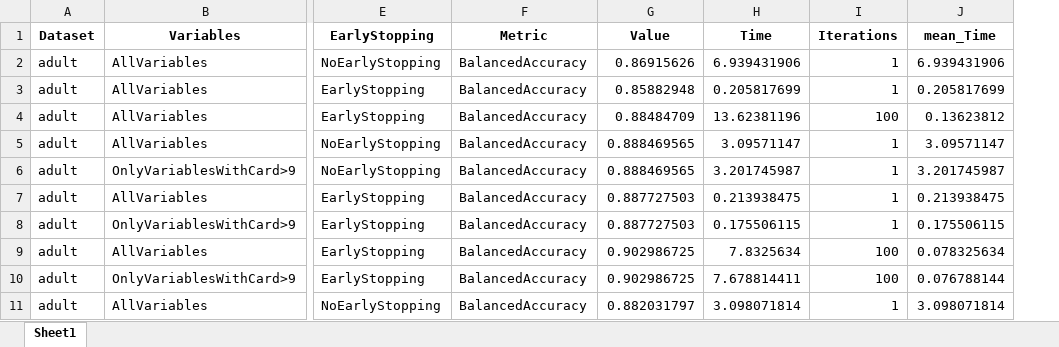
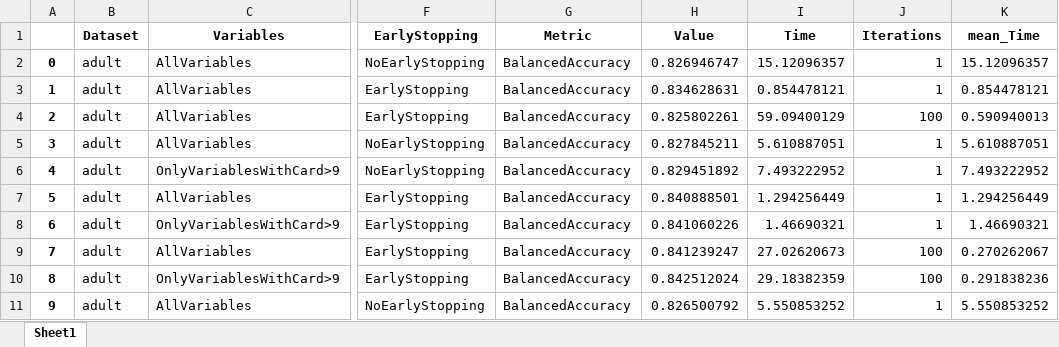
Before and after one commit to JaviNico99/MT-JNG, an Excel workbook: Results/adult_results.xlsx, sheet Sheet1, drawn as a sheet; only a part is shown, gaps mark what is left out; values as stored, in another font and other column widths than the file's, no borders; addresses are those after the commit; the diff covers the shown part only; the diff names each change by its address in the sheet, - before the commit and + after, or states it on an @@ line.

Commit message:
Add files via upload

```diff
--- a/Results/adult_results.xlsx (sheet Sheet1)
+++ b/Results/adult_results.xlsx (sheet Sheet1)
+column A, rows 2-11: 0 | 1 | 2 | 3 | 4 | 5 | 6 | 7 | 8 | 9
-H2 (Value): 0.86915626
+H2 (Value): 0.826946747
-I2 (Time): 6.939431906
+I2 (Time): 15.12096357
-K2 (mean_Time): 6.939431906
+K2 (mean_Time): 15.12096357
-H3 (Value): 0.85882948
+H3 (Value): 0.834628631
-I3 (Time): 0.205817699
+I3 (Time): 0.854478121
-K3 (mean_Time): 0.205817699
+K3 (mean_Time): 0.854478121
-H4 (Value): 0.88484709
+H4 (Value): 0.825802261
-I4 (Time): 13.62381196
+I4 (Time): 59.09400129
-K4 (mean_Time): 0.13623812
+K4 (mean_Time): 0.590940013
-H5 (Value): 0.888469565
+H5 (Value): 0.827845211
-I5 (Time): 3.09571147
+I5 (Time): 5.610887051
-K5 (mean_Time): 3.09571147
+K5 (mean_Time): 5.610887051
-H6 (Value): 0.888469565
+H6 (Value): 0.829451892
-I6 (Time): 3.201745987
+I6 (Time): 7.493222952
-K6 (mean_Time): 3.201745987
+K6 (mean_Time): 7.493222952
-H7 (Value): 0.887727503
+H7 (Value): 0.840888501
-I7 (Time): 0.213938475
+I7 (Time): 1.294256449
-K7 (mean_Time): 0.213938475
+K7 (mean_Time): 1.294256449
-H8 (Value): 0.887727503
+H8 (Value): 0.841060226
-I8 (Time): 0.175506115
+I8 (Time): 1.46690321
-K8 (mean_Time): 0.175506115
+K8 (mean_Time): 1.46690321
-H9 (Value): 0.902986725
+H9 (Value): 0.841239247
-I9 (Time): 7.8325634
+I9 (Time): 27.02620673
-K9 (mean_Time): 0.078325634
+K9 (mean_Time): 0.270262067
-H10 (Value): 0.902986725
+H10 (Value): 0.842512024
-I10 (Time): 7.678814411
+I10 (Time): 29.18382359
-K10 (mean_Time): 0.076788144
+K10 (mean_Time): 0.291838236
-H11 (Value): 0.882031797
+H11 (Value): 0.826500792
-I11 (Time): 3.098071814
+I11 (Time): 5.550853252
-K11 (mean_Time): 3.098071814
+K11 (mean_Time): 5.550853252
```
Also changed, not shown: 63 edited cells elsewhere in this sheet.
